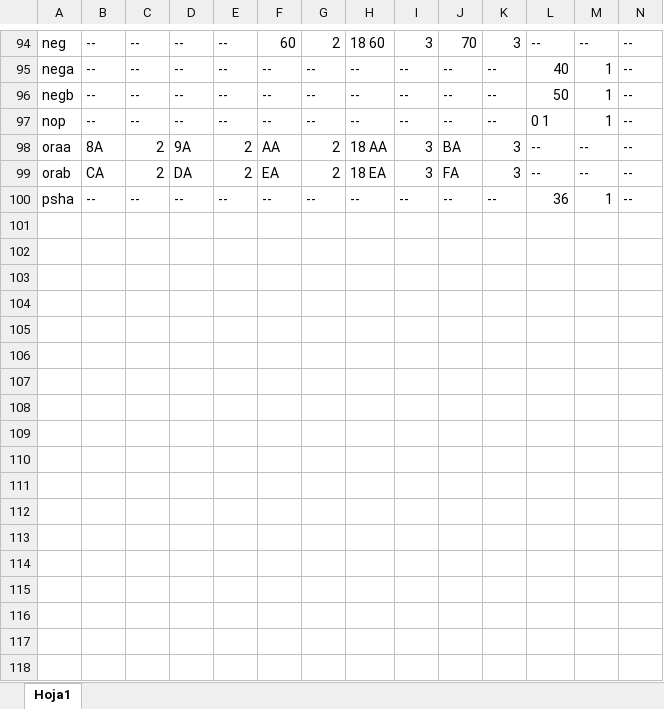
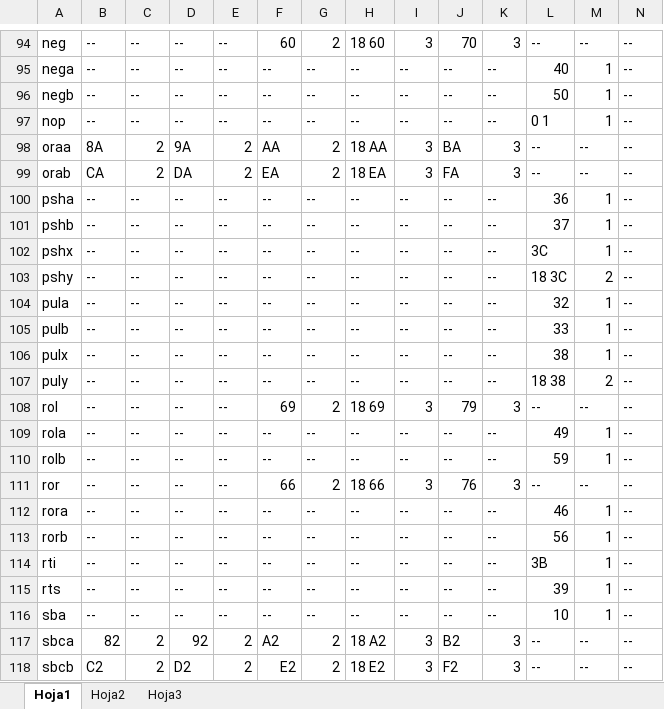
Before and after one commit to BralexMtz/68HC11, an Excel workbook: assets/INSTRUCCIONES.xlsx, sheet Hoja1, drawn as a sheet; only a part is shown, gaps mark what is left out; values as stored, in another font and other column widths than the file's, no cell formats; rows hold the shown columns only; the diff covers the shown part only; the diff names each change by its address in the sheet, - before the commit and + after, or states it on an @@ line.

Commit message:
archivo completo y ciclo de excel mejorado

```diff
--- a/assets/INSTRUCCIONES.xlsx (sheet Hoja1)
+++ b/assets/INSTRUCCIONES.xlsx (sheet Hoja1)
+sheet tab: Hoja2
+sheet tab: Hoja3
+row 101: pshb | -- | -- | -- | -- | -- | -- | -- | -- | -- | -- | 37 | 1 | --
+row 102: pshx | -- | -- | -- | -- | -- | -- | -- | -- | -- | -- | 3C | 1 | --
+row 103: pshy | -- | -- | -- | -- | -- | -- | -- | -- | -- | -- | 18 3C | 2 | --
+row 104: pula | -- | -- | -- | -- | -- | -- | -- | -- | -- | -- | 32 | 1 | --
+row 105: pulb | -- | -- | -- | -- | -- | -- | -- | -- | -- | -- | 33 | 1 | --
+row 106: pulx | -- | -- | -- | -- | -- | -- | -- | -- | -- | -- | 38 | 1 | --
+row 107: puly | -- | -- | -- | -- | -- | -- | -- | -- | -- | -- | 18 38 | 2 | --
+row 108: rol | -- | -- | -- | -- | 69 | 2 | 18 69 | 3 | 79 | 3 | -- | -- | --
+row 109: rola | -- | -- | -- | -- | -- | -- | -- | -- | -- | -- | 49 | 1 | --
+row 110: rolb | -- | -- | -- | -- | -- | -- | -- | -- | -- | -- | 59 | 1 | --
+row 111: ror | -- | -- | -- | -- | 66 | 2 | 18 66 | 3 | 76 | 3 | -- | -- | --
+row 112: rora | -- | -- | -- | -- | -- | -- | -- | -- | -- | -- | 46 | 1 | --
+row 113: rorb | -- | -- | -- | -- | -- | -- | -- | -- | -- | -- | 56 | 1 | --
+row 114: rti | -- | -- | -- | -- | -- | -- | -- | -- | -- | -- | 3B | 1 | --
+row 115: rts | -- | -- | -- | -- | -- | -- | -- | -- | -- | -- | 39 | 1 | --
+row 116: sba | -- | -- | -- | -- | -- | -- | -- | -- | -- | -- | 10 | 1 | --
+row 117: sbca | 82 | 2 | 92 | 2 | A2 | 2 | 18 A2 | 3 | B2 | 3 | -- | -- | --
+row 118: sbcb | C2 | 2 | D2 | 2 | E2 | 2 | 18 E2 | 3 | F2 | 3 | -- | -- | --
```
Also changed, not shown: 29 added rows elsewhere in this sheet, cell formats, 1 other file.
